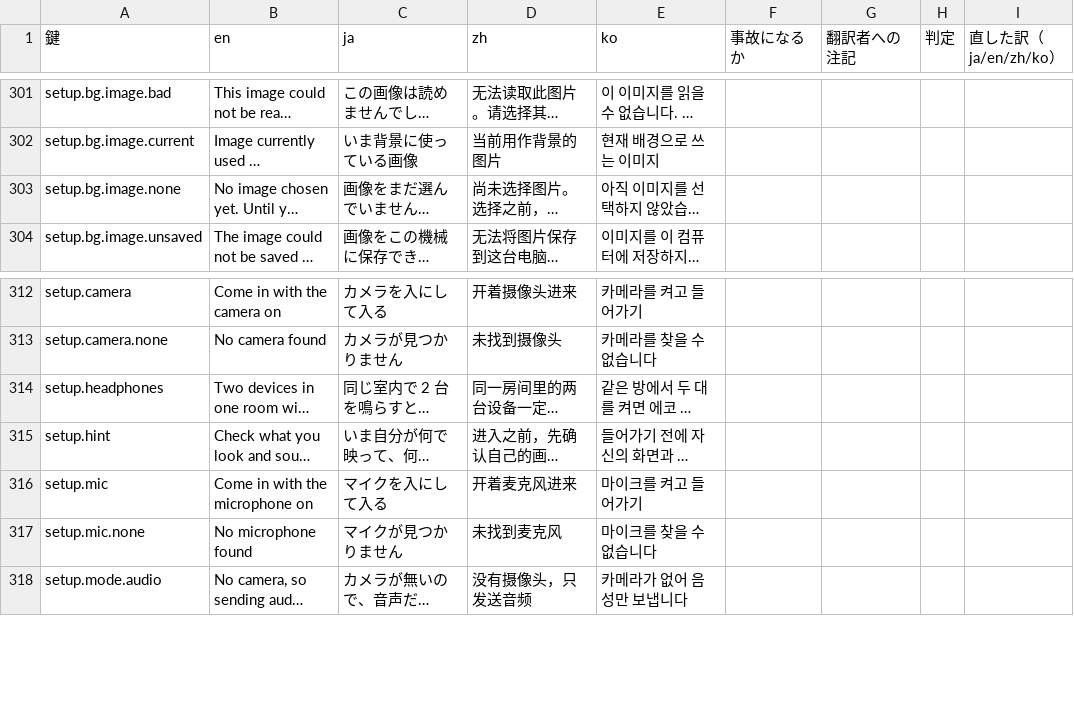
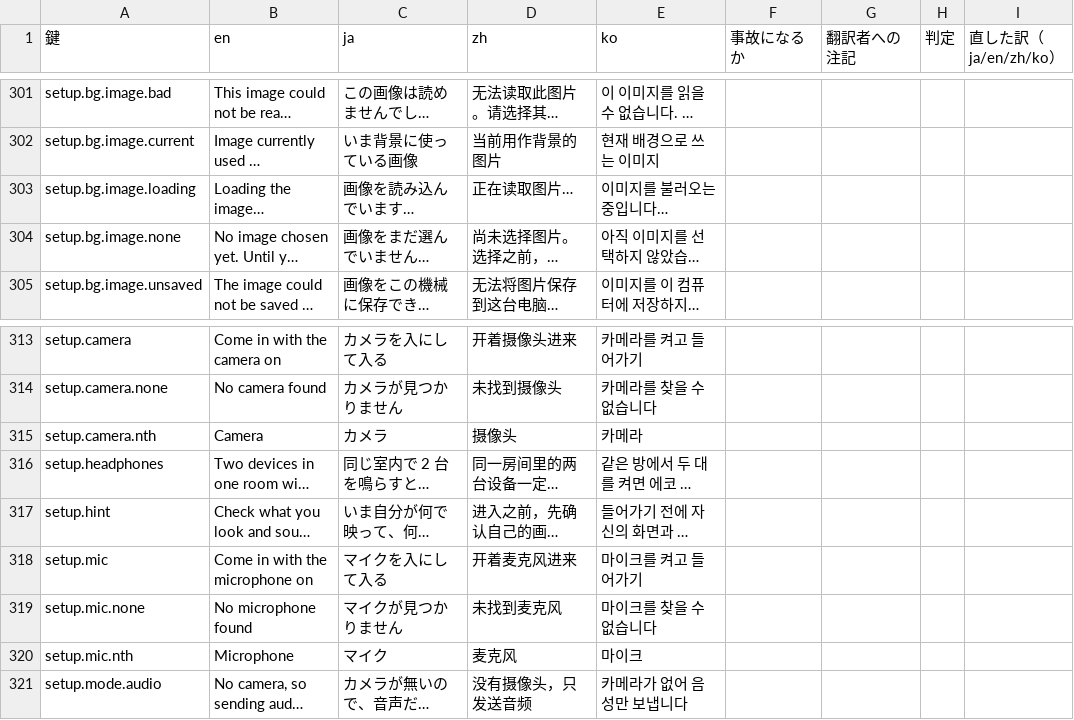
Before and after one commit to meta-taro/warifu, a TSV file: docs/i18n-review.tsv, drawn as a sheet; only a part is shown, gaps mark what is left out; long unchanged cells end in …; the diff names each change by its address in the sheet, - before the commit and + after, or states it on an @@ line.

```diff
--- a/docs/i18n-review.tsv
+++ b/docs/i18n-review.tsv
+row 303: setup.bg.image.loading | Loading the image… | 画像を読み込んでいます… | 正在读取图片… | 이미지를 불러오는 중입니다…
+row 315: setup.camera.nth | Camera | カメラ | 摄像头 | 카메라
+row 320: setup.mic.nth | Microphone | マイク | 麦克风 | 마이크
```
Also changed, not shown: 2 other files.
